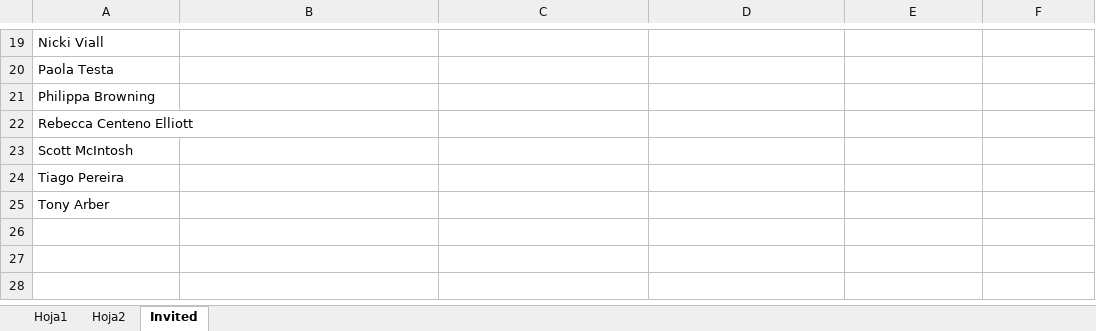
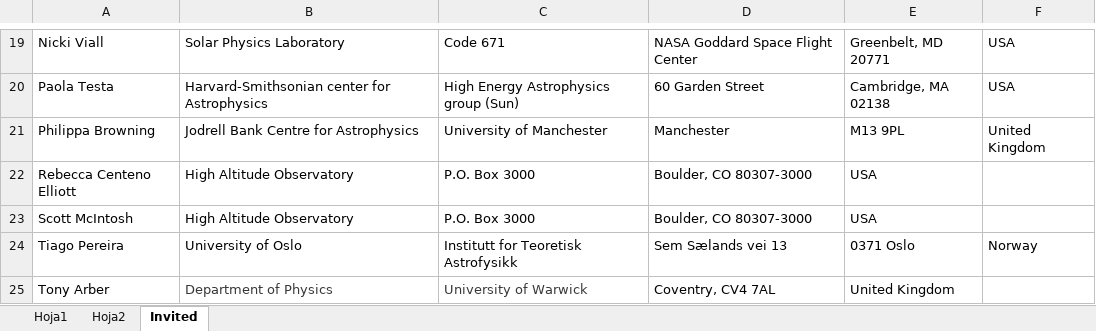
Before and after one commit to aasensio/labelsEnvelopes, an Excel workbook: direcciones_solar.xlsx, sheet Invited, drawn as a sheet; only a part is shown, gaps mark what is left out; values as stored, in another font and other column widths than the file's, no borders; charts and pictures not drawn; the diff covers the shown part only; the diff names each change by its address in the sheet, - before the commit and + after, or states it on an @@ line.

```diff
--- a/direcciones_solar.xlsx (sheet Invited)
+++ b/direcciones_solar.xlsx (sheet Invited)
-B19: (empty)
+B19: Solar Physics Laboratory
-C19: (empty)
+C19: Code 671
-D19: (empty)
+D19: NASA Goddard Space Flight Center
-E19: (empty)
+E19: Greenbelt, MD 20771
-F19:F20: (empty)
+F19:F20: USA
-B20: (empty)
+B20: Harvard-Smithsonian center for Astrophysics
-C20: (empty)
+C20: High Energy Astrophysics group (Sun)
-D20: (empty)
+D20: 60 Garden Street
-E20: (empty)
+E20: Cambridge, MA 02138
-B21: (empty)
+B21: Jodrell Bank Centre for Astrophysics
-C21: (empty)
+C21: University of Manchester
-D21: (empty)
+D21: Manchester
-E21: (empty)
+E21: M13 9PL
-F21: (empty)
+F21: United Kingdom
-B22:B23: (empty)
+B22:B23: High Altitude Observatory
-C22:C23: (empty)
+C22:C23: P.O. Box 3000
-D22:D23: (empty)
+D22:D23: Boulder, CO 80307-3000
-E22:E23: (empty)
+E22:E23: USA
-B24: (empty)
+B24: University of Oslo
-C24: (empty)
+C24: Institutt for Teoretisk Astrofysikk
-D24: (empty)
+D24: Sem Sælands vei 13
-E24: (empty)
+E24: 0371 Oslo
-F24: (empty)
+F24: Norway
-B25: (empty)
+B25: Department of Physics
-C25: (empty)
+C25: University of Warwick
-D25: (empty)
+D25: Coventry, CV4 7AL
-E25: (empty)
+E25: United Kingdom
```
Also changed, not shown: 1 added row, 1 removed row and 59 edited cells elsewhere in this sheet, sheet Hoja2, sheet Hoja1, 6 other files.
